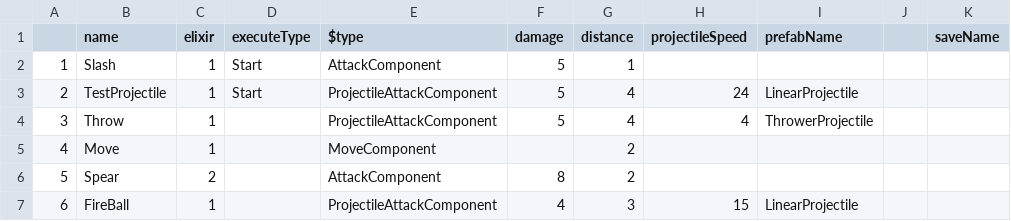
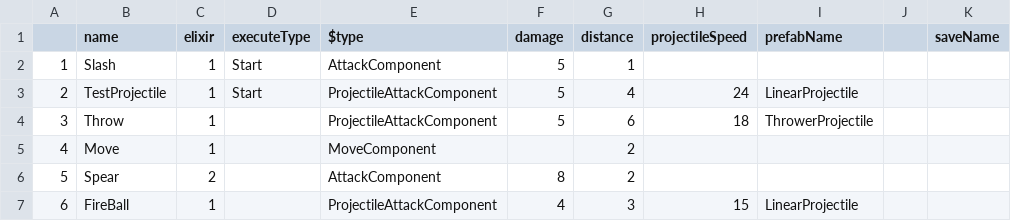
Before and after one commit to haon7663/Endfield, a CSV file: Assets/Resources/SkillData/skill.csv, drawn as a sheet.

Commit message:
update : ThrowerProjectile

```diff
--- a/Assets/Resources/SkillData/skill.csv
+++ b/Assets/Resources/SkillData/skill.csv
@@ -3,3 +3,3 @@
 2,TestProjectile,1,Start,ProjectileAttackComponent,5,4,24,LinearProjectile,,
-3,Throw,1,,ProjectileAttackComponent,5,4,4,ThrowerProjectile,,
+3,Throw,1,,ProjectileAttackComponent,5,6,18,ThrowerProjectile,,
 4,Move,1,,MoveComponent,,2,,,,
```
Also changed, not shown: 5 other files.
